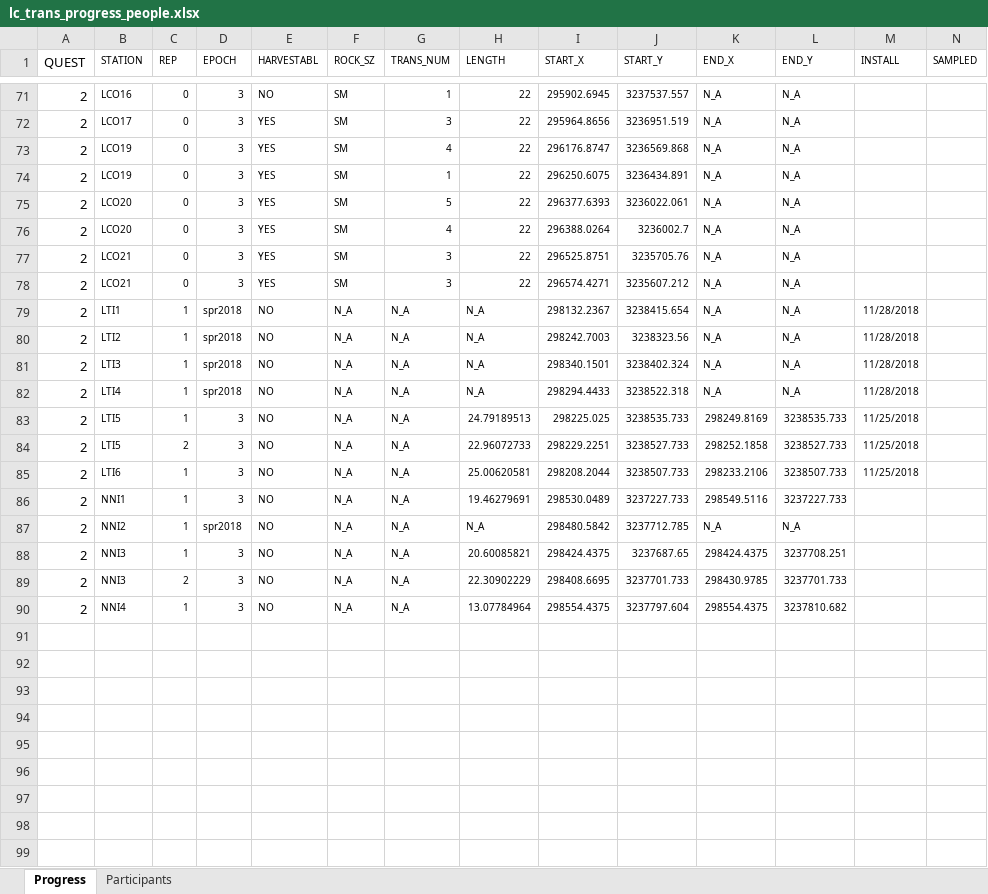
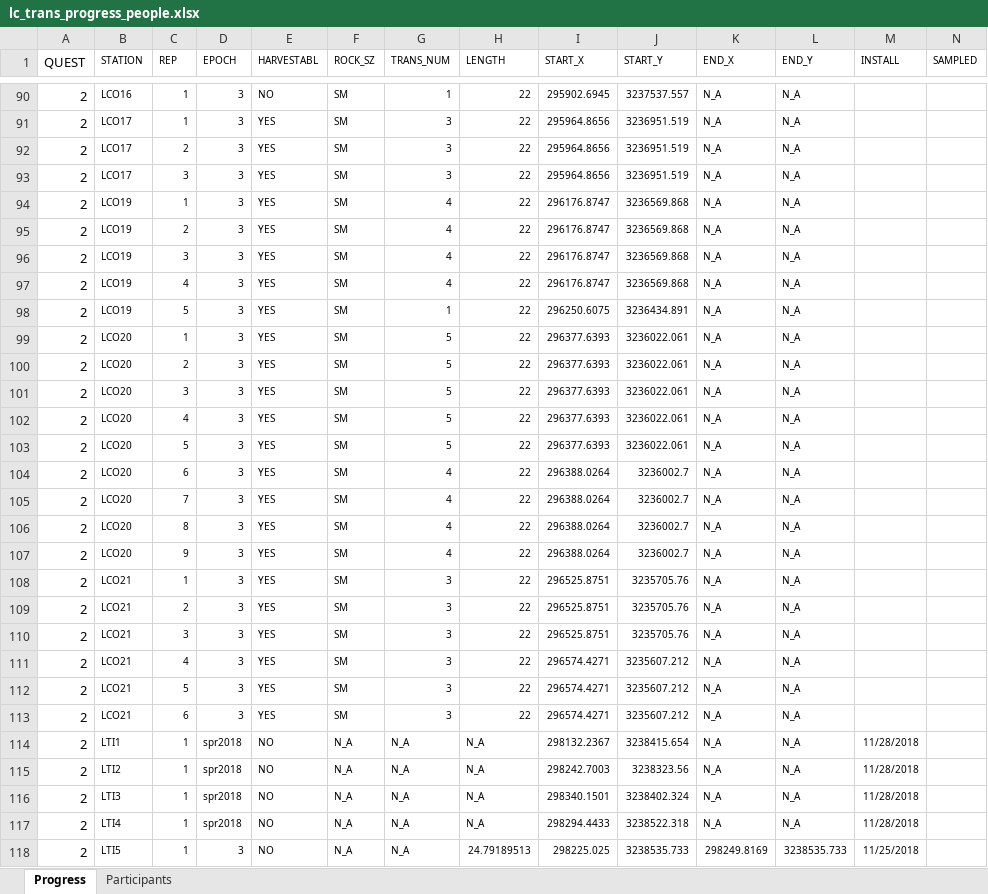
Before and after one commit to sbeck1/Beck_LC_R, an Excel workbook: Oyster/transect/data/lc_trans_progress_people.xlsx, sheet Progress, drawn as a sheet; only a part is shown, gaps mark what is left out; the shorter side is filled out with more unchanged rows; values as stored, in another font and other column widths than the file's, no borders; addresses are those after the commit; the diff covers the shown part only; the diff names each change by its address in the sheet, - before the commit and + after, or states it on an @@ line.

```diff
--- a/Oyster/transect/data/lc_trans_progress_people.xlsx (sheet Progress)
+++ b/Oyster/transect/data/lc_trans_progress_people.xlsx (sheet Progress)
-C90:C91 (REP): 0
+C90:C91 (REP): 1
+row 92: 2 | LCO17 | 2 | 3 | YES | SM | 3 | 22 | 295964.8656 | 3236951.519 | N_A | N_A
+row 93: 2 | LCO17 | 3 | 3 | YES | SM | 3 | 22 | 295964.8656 | 3236951.519 | N_A | N_A
-C94 (REP): 0
+C94 (REP): 1
+row 95: 2 | LCO19 | 2 | 3 | YES | SM | 4 | 22 | 296176.8747 | 3236569.868 | N_A | N_A
+row 96: 2 | LCO19 | 3 | 3 | YES | SM | 4 | 22 | 296176.8747 | 3236569.868 | N_A | N_A
+row 97: 2 | LCO19 | 4 | 3 | YES | SM | 4 | 22 | 296176.8747 | 3236569.868 | N_A | N_A
-C98 (REP): 0
+C98 (REP): 5
-C99 (REP): 0
+C99 (REP): 1
+row 100: 2 | LCO20 | 2 | 3 | YES | SM | 5 | 22 | 296377.6393 | 3236022.061 | N_A | N_A
+row 101: 2 | LCO20 | 3 | 3 | YES | SM | 5 | 22 | 296377.6393 | 3236022.061 | N_A | N_A
+row 102: 2 | LCO20 | 4 | 3 | YES | SM | 5 | 22 | 296377.6393 | 3236022.061 | N_A | N_A
+row 103: 2 | LCO20 | 5 | 3 | YES | SM | 5 | 22 | 296377.6393 | 3236022.061 | N_A | N_A
-C104 (REP): 0
+C104 (REP): 6
+row 105: 2 | LCO20 | 7 | 3 | YES | SM | 4 | 22 | 296388.0264 | 3236002.7 | N_A | N_A
+row 106: 2 | LCO20 | 8 | 3 | YES | SM | 4 | 22 | 296388.0264 | 3236002.7 | N_A | N_A
+row 107: 2 | LCO20 | 9 | 3 | YES | SM | 4 | 22 | 296388.0264 | 3236002.7 | N_A | N_A
-C108 (REP): 0
+C108 (REP): 1
+row 109: 2 | LCO21 | 2 | 3 | YES | SM | 3 | 22 | 296525.8751 | 3235705.76 | N_A | N_A
+row 110: 2 | LCO21 | 3 | 3 | YES | SM | 3 | 22 | 296525.8751 | 3235705.76 | N_A | N_A
-C111 (REP): 0
+C111 (REP): 4
+row 112: 2 | LCO21 | 5 | 3 | YES | SM | 3 | 22 | 296574.4271 | 3235607.212 | N_A | N_A
+row 113: 2 | LCO21 | 6 | 3 | YES | SM | 3 | 22 | 296574.4271 | 3235607.212 | N_A | N_A
```
Also changed, not shown: 20 added rows, 1 removed row and 16 edited cells elsewhere in this sheet, sheet Participants.
